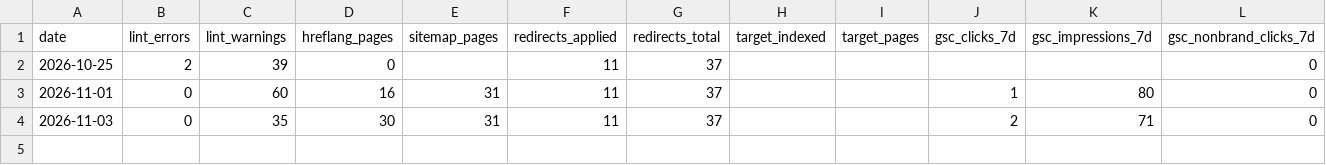
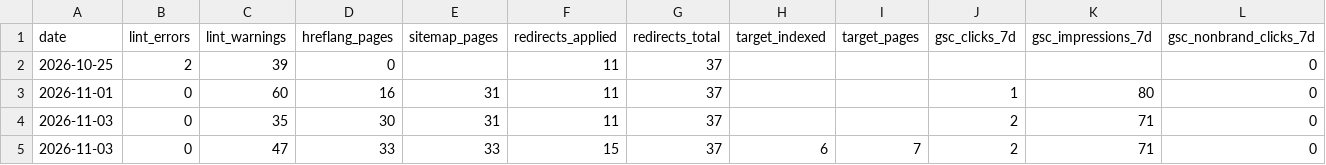
Before and after one commit to waltbon/cabana-website, a CSV file: docs/seo/metrics.csv, drawn as a sheet; only a part is shown; rows hold the shown columns only; the diff names each change by its address in the sheet, - before the commit and + after, or states it on an @@ line.

```diff
--- a/docs/seo/metrics.csv
+++ b/docs/seo/metrics.csv
+row 5: 2026-11-03 | 0 | 47 | 33 | 33 | 15 | 37 | 6 | 7 | 2 | 71 | 0
```
Also changed, not shown: 7 other files.
